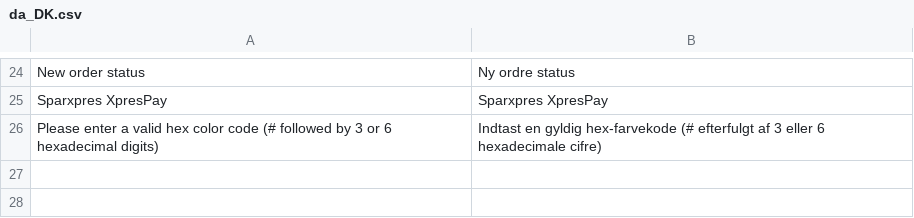
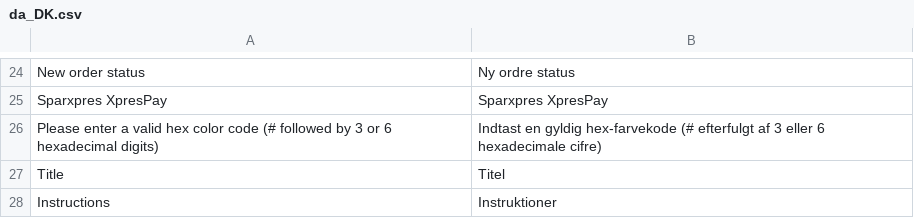
Before and after one commit to sparxpres/magento-2, a CSV file: i18n/da_DK.csv, drawn as a sheet; only a part is shown, gaps mark what is left out; the diff names each change by its address in the sheet, - before the commit and + after, or states it on an @@ line.

Commit message:
Title and Instructions added to language pack

```diff
--- a/i18n/da_DK.csv
+++ b/i18n/da_DK.csv
+row 27: Title | Titel
+row 28: Instructions | Instruktioner
```
Also changed, not shown: i18n/en_US.csv.
